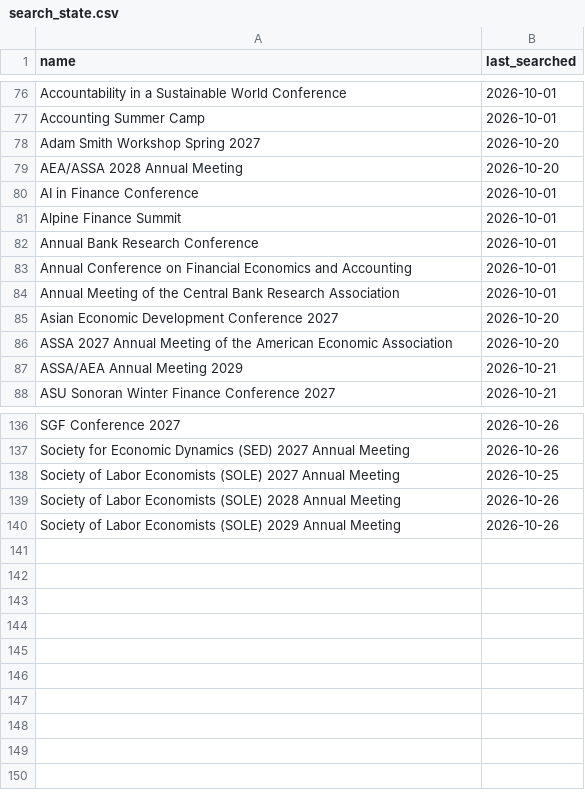
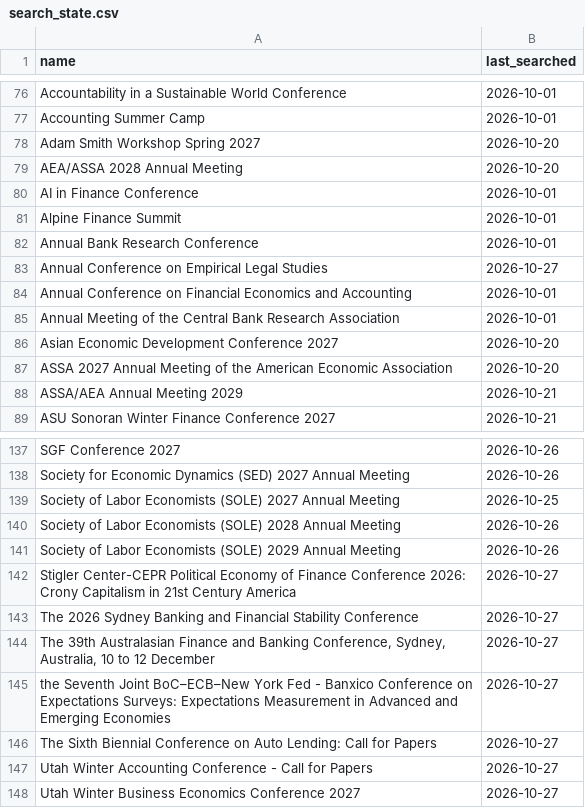
Before and after one commit to theaccountant-ab/Conference-Tracker, a CSV file: search_state.csv, drawn as a sheet; only a part is shown, gaps mark what is left out.

```diff
--- a/search_state.csv
+++ b/search_state.csv
@@ -82,2 +82,3 @@ Alpine Finance Summit,2026-10-01
 Annual Bank Research Conference,2026-10-01
+Annual Conference on Empirical Legal Studies,2026-10-27
 Annual Conference on Financial Economics and Accounting,2026-10-01
@@ -140 +141,8 @@ Society of Labor Economists (SOLE) 2028 Annual Meeting,2026-10-26
 Society of Labor Economists (SOLE) 2029 Annual Meeting,2026-10-26
+Stigler Center-CEPR Political Economy of Finance Conference 2026: Crony Capitalism in 21st Century America,2026-10-27
+The 2026 Sydney Banking and Financial Stability Conference,2026-10-27
+"The 39th Australasian Finance and Banking Conference, Sydney, Australia, 10 to 12 December",2026-10-27
+the Seventh Joint BoC–ECB–New York Fed - Banxico Conference on Expectations Surveys: Expectations Measurement in Advanced and Emerging Economies,2026-10-27
+The Sixth Biennial Conference on Auto Lending: Call for Papers,2026-10-27
+Utah Winter Accounting Conference - Call for Papers,2026-10-27
+Utah Winter Business Economics Conference 2027,2026-10-27
```
Also changed, not shown: conferences.csv, 1 other file.
